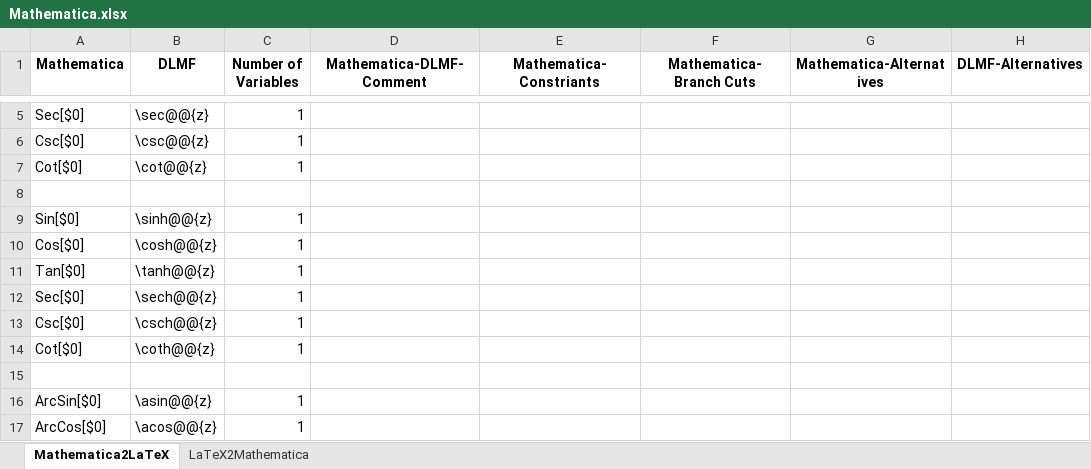
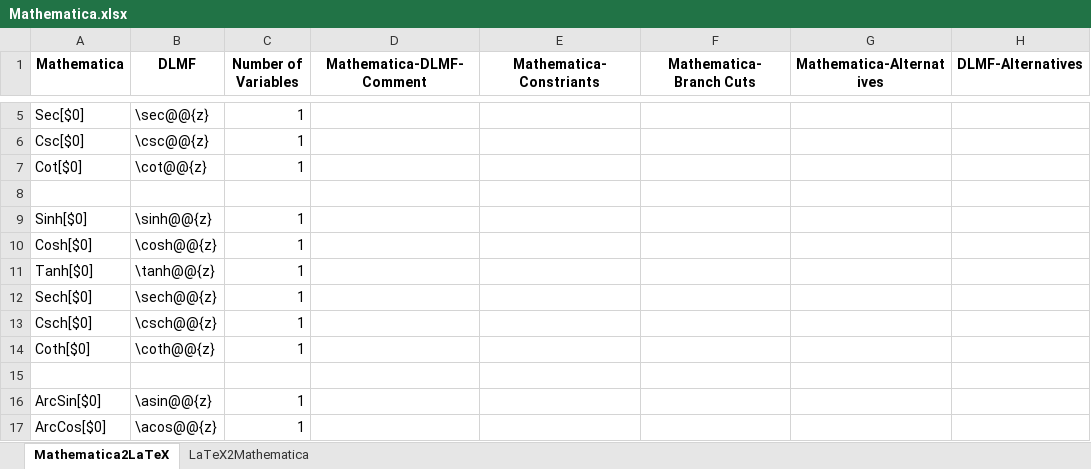
Before and after one commit to gipplab/LaCASt, an Excel workbook: libs/ReferenceData/Mathematica.xlsx, sheet Mathematica2LaTeX, drawn as a sheet; only a part is shown, gaps mark what is left out; values as stored, in another font and other column widths than the file's, no borders; the diff names each change by its address in the sheet, - before the commit and + after, or states it on an @@ line.

Commit message:
Minor bug fix in Mathematica-Links

```diff
--- a/libs/ReferenceData/Mathematica.xlsx (sheet Mathematica2LaTeX)
+++ b/libs/ReferenceData/Mathematica.xlsx (sheet Mathematica2LaTeX)
-A9 (Mathematica): Sin[$0]
+A9 (Mathematica): Sinh[$0]
-A10 (Mathematica): Cos[$0]
+A10 (Mathematica): Cosh[$0]
-A11 (Mathematica): Tan[$0]
+A11 (Mathematica): Tanh[$0]
-A12 (Mathematica): Sec[$0]
+A12 (Mathematica): Sech[$0]
-A13 (Mathematica): Csc[$0]
+A13 (Mathematica): Csch[$0]
-A14 (Mathematica): Cot[$0]
+A14 (Mathematica): Coth[$0]
```
Also changed, not shown: 3 other files.
